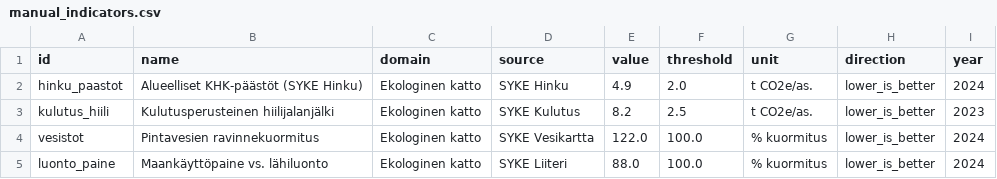
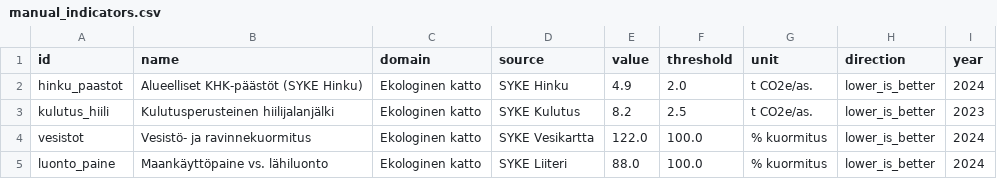
Before and after one commit to kouvolan-vihreat/kuntadonitsi_kouvola, a CSV file: manual_indicators.csv, drawn as a sheet.

Commit message:
Update names for water and land use pressure indicators

```diff
--- a/manual_indicators.csv
+++ b/manual_indicators.csv
@@ -3,3 +3,3 @@ hinku_paastot,Alueelliset KHK-päästöt (SYKE Hinku),Ekologinen katto,SYKE Hink
 kulutus_hiili,Kulutusperusteinen hiilijalanjälki,Ekologinen katto,SYKE Kulutus,8.2,2.5,t CO2e/as.,lower_is_better,2023
-vesistot,Pintavesien ravinnekuormitus,Ekologinen katto,SYKE Vesikartta,122.0,100.0,% kuormitus,lower_is_better,2024
+vesistot,Vesistö- ja ravinnekuormitus,Ekologinen katto,SYKE Vesikartta,122.0,100.0,% kuormitus,lower_is_better,2024
 luonto_paine,Maankäyttöpaine vs. lähiluonto,Ekologinen katto,SYKE Liiteri,88.0,100.0,% kuormitus,lower_is_better,2024
```
